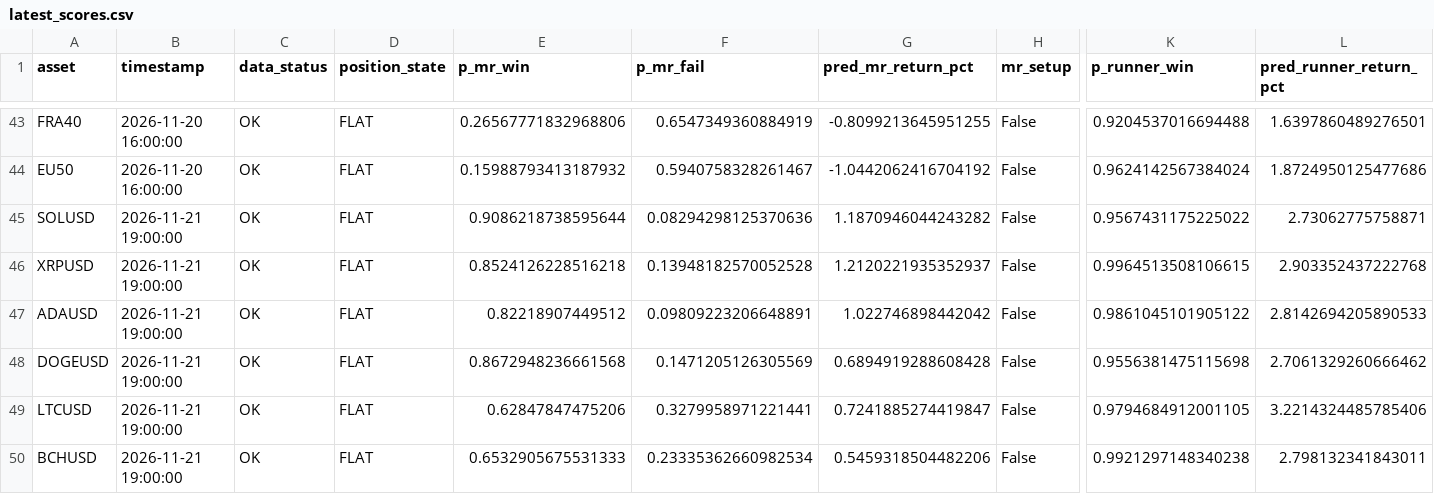
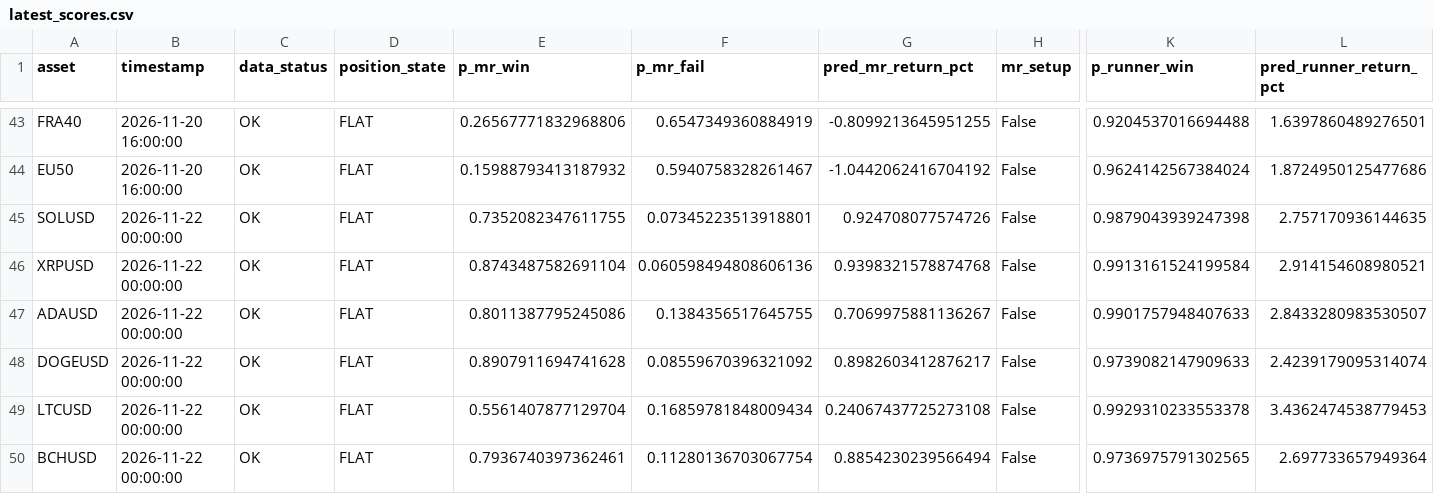
Before and after one commit to NeefPoom/Tradingstrategy01, a CSV file: reports/latest_scores.csv, drawn as a sheet; only a part is shown, gaps mark what is left out; the diff covers the shown part only; the diff names each change by its address in the sheet, - before the commit and + after, or states it on an @@ line.

```diff
--- a/reports/latest_scores.csv
+++ b/reports/latest_scores.csv
-B45:B50 (timestamp): 2026-11-21 19:00:00
+B45:B50 (timestamp): 2026-11-22 00:00:00
-E45 (p_mr_win): 0.9086218738595644
+E45 (p_mr_win): 0.7352082347611755
-F45 (p_mr_fail): 0.08294298125370636
+F45 (p_mr_fail): 0.07345223513918801
-G45 (pred_mr_return_pct): 1.1870946044243282
+G45 (pred_mr_return_pct): 0.924708077574726
-K45 (p_runner_win): 0.9567431175225022
+K45 (p_runner_win): 0.9879043939247398
-L45 (pred_runner_return_pct): 2.73062775758871
+L45 (pred_runner_return_pct): 2.757170936144635
-E46 (p_mr_win): 0.8524126228516218
+E46 (p_mr_win): 0.8743487582691104
-F46 (p_mr_fail): 0.13948182570052528
+F46 (p_mr_fail): 0.060598494808606136
-G46 (pred_mr_return_pct): 1.2120221935352937
+G46 (pred_mr_return_pct): 0.9398321578874768
-K46 (p_runner_win): 0.9964513508106615
+K46 (p_runner_win): 0.9913161524199584
-L46 (pred_runner_return_pct): 2.903352437222768
+L46 (pred_runner_return_pct): 2.914154608980521
-E47 (p_mr_win): 0.82218907449512
+E47 (p_mr_win): 0.8011387795245086
-F47 (p_mr_fail): 0.09809223206648891
+F47 (p_mr_fail): 0.1384356517645755
-G47 (pred_mr_return_pct): 1.022746898442042
+G47 (pred_mr_return_pct): 0.7069975881136267
-K47 (p_runner_win): 0.9861045101905122
+K47 (p_runner_win): 0.9901757948407633
-L47 (pred_runner_return_pct): 2.8142694205890533
+L47 (pred_runner_return_pct): 2.8433280983530507
-E48 (p_mr_win): 0.8672948236661568
+E48 (p_mr_win): 0.8907911694741628
-F48 (p_mr_fail): 0.1471205126305569
+F48 (p_mr_fail): 0.08559670396321092
-G48 (pred_mr_return_pct): 0.6894919288608428
+G48 (pred_mr_return_pct): 0.8982603412876217
-K48 (p_runner_win): 0.9556381475115698
+K48 (p_runner_win): 0.9739082147909633
-L48 (pred_runner_return_pct): 2.7061329260666462
+L48 (pred_runner_return_pct): 2.4239179095314074
-E49 (p_mr_win): 0.62847847475206
+E49 (p_mr_win): 0.5561407877129704
-F49 (p_mr_fail): 0.3279958971221441
+F49 (p_mr_fail): 0.16859781848009434
-G49 (pred_mr_return_pct): 0.7241885274419847
+G49 (pred_mr_return_pct): 0.24067437725273108
-K49 (p_runner_win): 0.9794684912001105
+K49 (p_runner_win): 0.9929310233553378
-L49 (pred_runner_return_pct): 3.2214324485785406
+L49 (pred_runner_return_pct): 3.4362474538779453
-E50 (p_mr_win): 0.6532905675531333
+E50 (p_mr_win): 0.7936740397362461
-F50 (p_mr_fail): 0.23335362660982534
+F50 (p_mr_fail): 0.11280136703067754
-G50 (pred_mr_return_pct): 0.5459318504482206
+G50 (pred_mr_return_pct): 0.8854230239566494
-K50 (p_runner_win): 0.9921297148340238
+K50 (p_runner_win): 0.9736975791302565
-L50 (pred_runner_return_pct): 2.798132341843011
+L50 (pred_runner_return_pct): 2.697733657949364
```
Also changed, not shown: 37 edited cells elsewhere in this file, reports/market_open_price_completeness.csv, reports/market_open_price_gaps.csv, 18 other files.
